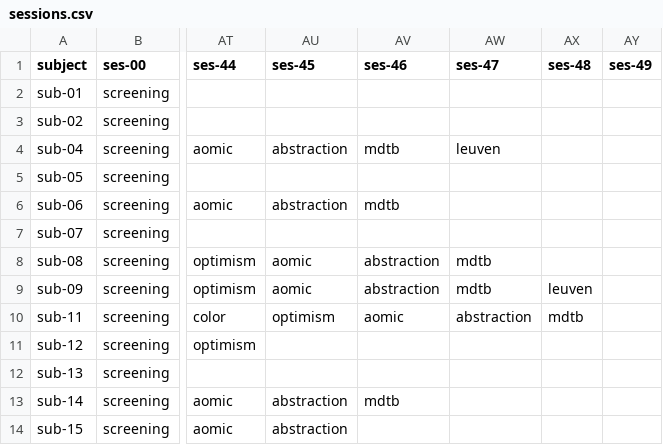
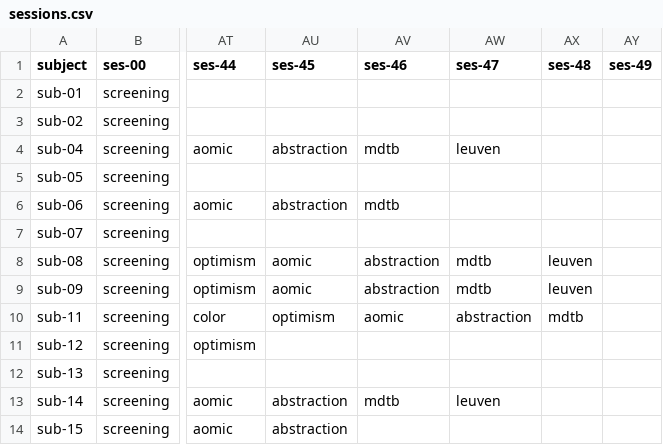
Before and after one commit to individual-brain-charting/public_analysis_code, a CSV file: ibc_data/sessions.csv, drawn as a sheet; only a part is shown, gaps mark what is left out; the diff names each change by its address in the sheet, - before the commit and + after, or states it on an @@ line.

```diff
--- a/ibc_data/sessions.csv
+++ b/ibc_data/sessions.csv
-AX8 (ses-48): (empty)
+AX8 (ses-48): leuven
-AW13 (ses-47): (empty)
+AW13 (ses-47): leuven
```
Also changed, not shown: 6 other files.
